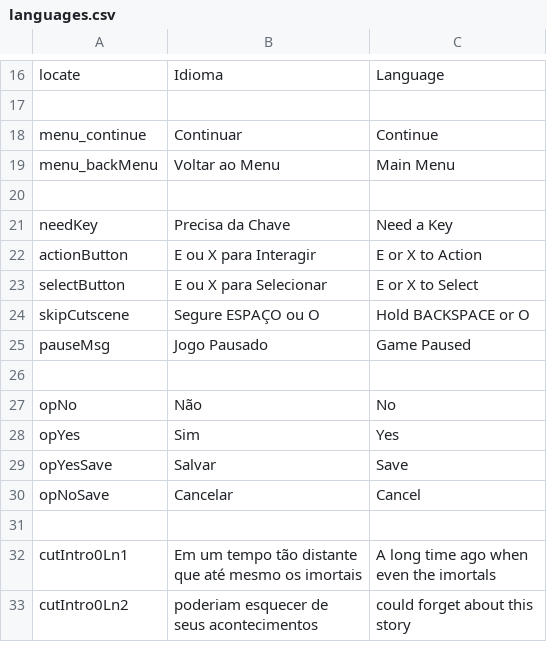
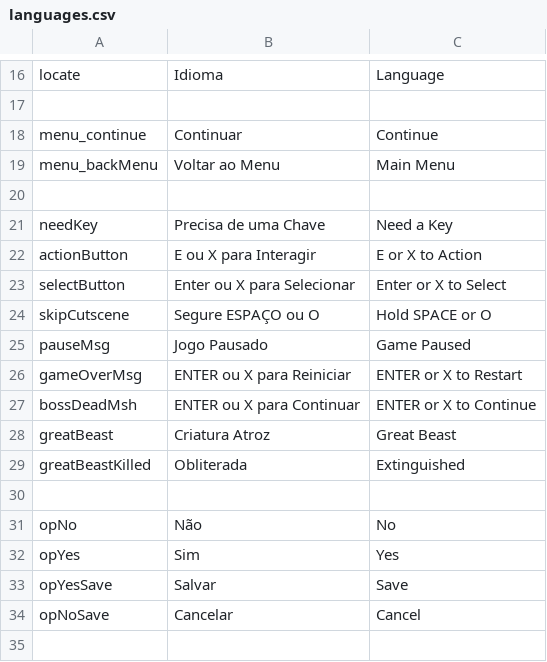
Before and after one commit to jvalves19/Whispers-of-a-DarkFate, a CSV file: SeparatedFate/datafiles/languages.csv, drawn as a sheet; only a part is shown, gaps mark what is left out; the shorter side is filled out with more unchanged rows.

```diff
--- a/SeparatedFate/datafiles/languages.csv
+++ b/SeparatedFate/datafiles/languages.csv
@@ -20,7 +20,11 @@ menu_backMenu,Voltar ao Menu,Main Menu,,
 
-needKey,Precisa da Chave,Need a Key,,
+needKey,Precisa de uma Chave,Need a Key,,
 actionButton,E ou X para Interagir,E or X to Action,,
-selectButton,E ou X para Selecionar,E or X to Select,,
-skipCutscene,Segure ESPAÇO ou O,Hold BACKSPACE or O,,
+selectButton,Enter ou X para Selecionar,Enter or X to Select,,
+skipCutscene,Segure ESPAÇO ou O,Hold SPACE or O,,
 pauseMsg,Jogo Pausado,Game Paused,,
+gameOverMsg,ENTER ou X para Reiniciar,ENTER or X to Restart,,
+bossDeadMsh,ENTER ou X para Continuar,ENTER or X to Continue,,
+greatBeast,Criatura Atroz,Great Beast,,
+greatBeastKilled,Obliterada,Extinguished,,
 
```
Also changed, not shown: 1 other file.
